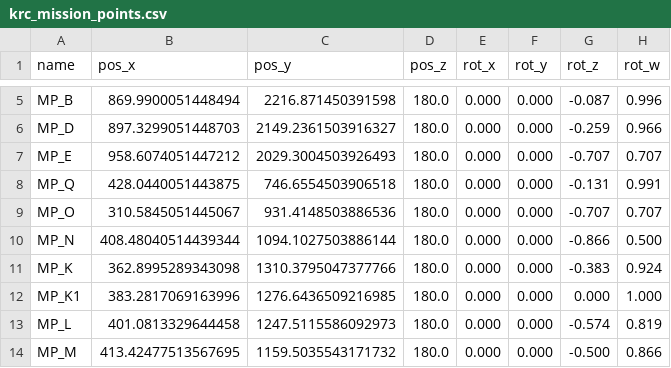
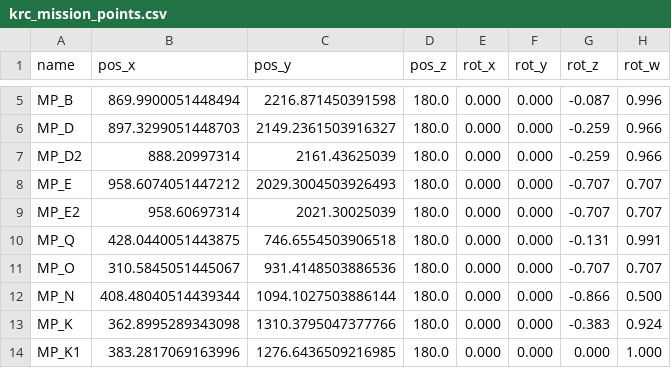
Before and after one commit to TulgaErsal/nato-avt-341-stack, a CSV file: avt_341_bringup/env_data/krc/krc_mission_points.csv, drawn as a sheet; only a part is shown, gaps mark what is left out; the shorter side is filled out with more unchanged rows; the diff names each change by its address in the sheet, - before the commit and + after, or states it on an @@ line.

Commit message:
Alternative mission points for scout portion

```diff
--- a/avt_341_bringup/env_data/krc/krc_mission_points.csv
+++ b/avt_341_bringup/env_data/krc/krc_mission_points.csv
+row 7: MP_D2 | 888.20997314 | 2161.43625039 | 180.0 | 0.000 | 0.000 | -0.259 | 0.966
+row 9: MP_E2 | 958.60697314 | 2021.30025039 | 180.0 | 0.000 | 0.000 | -0.707 | 0.707
```
